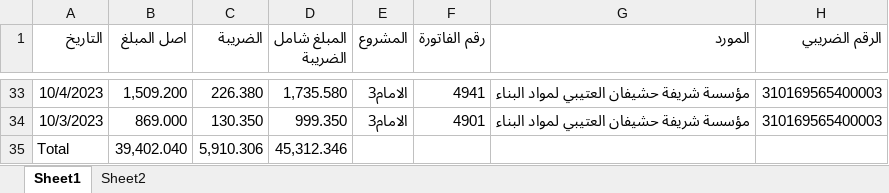
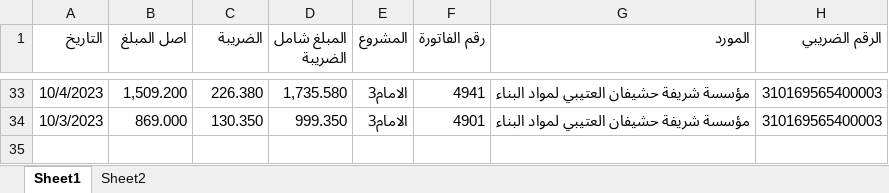
Before and after one commit to mohammednabarawy/invoices-to-journal-entry, an Excel workbook: input_invoices.xlsx, sheet Sheet1, drawn as a sheet; only a part is shown, gaps mark what is left out; values as stored, in another font and other column widths than the file's, no borders; conditional formats and table styles not drawn; the diff names each change by its address in the sheet, - before the commit and + after, or states it on an @@ line.

```diff
--- a/input_invoices.xlsx (sheet Sheet1)
+++ b/input_invoices.xlsx (sheet Sheet1)
-row 35: Total | 39,402.040 | 5,910.306 | 45,312.346
```
Also changed, not shown: processed_invoices.xlsx, 5 other files.
